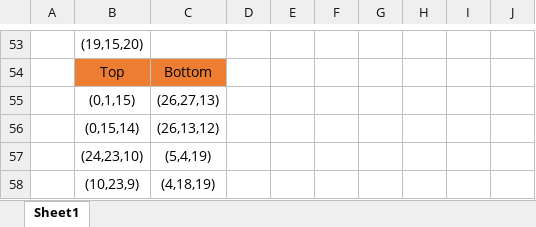
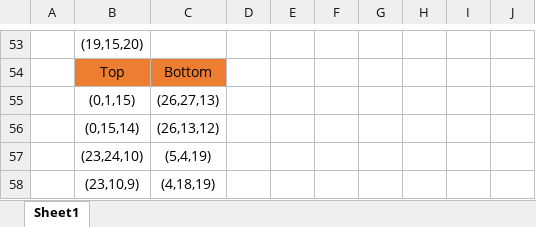
Before and after one commit to DarraghSweeney/ComputerGraphics2022, an Excel workbook: D_Framework.xlsx, sheet Sheet1, drawn as a sheet; only a part is shown, gaps mark what is left out; values as stored, in another font and other column widths than the file's, no borders; charts and pictures not drawn; the diff names each change by its address in the sheet, - before the commit and + after, or states it on an @@ line.

```diff
--- a/D_Framework.xlsx (sheet Sheet1)
+++ b/D_Framework.xlsx (sheet Sheet1)
-B57: (24,23,10)
+B57: (23,24,10)
-B58: (10,23,9)
+B58: (23,10,9)
```
Also changed, not shown: 1 other file.
